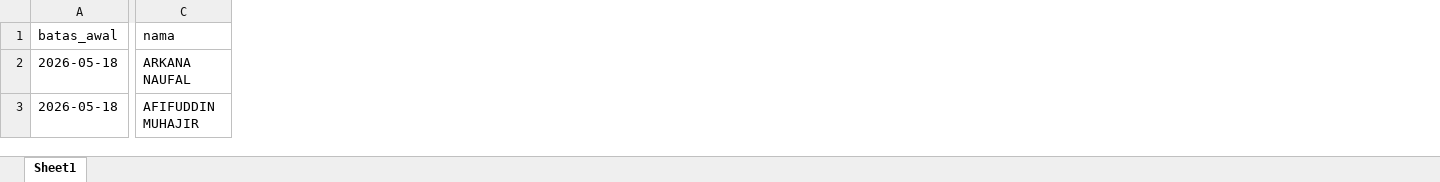
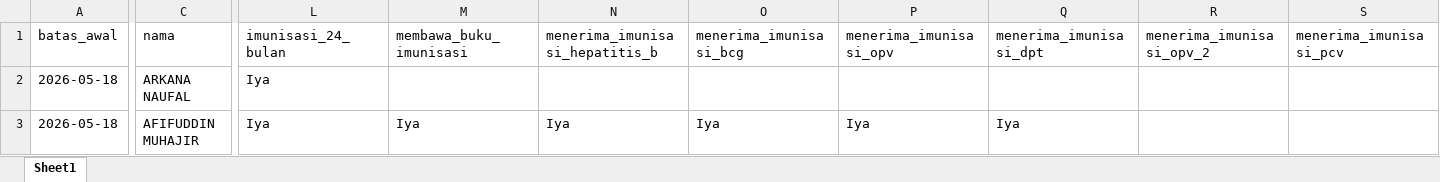
Before and after one commit to stywn93/ckg-helper, an Excel workbook: dataset/anak.xlsx, sheet Sheet1, drawn as a sheet; only a part is shown, gaps mark what is left out; values as stored, in another font and other column widths than the file's, no borders; the diff covers the shown part only; the diff names each change by its address in the sheet, - before the commit and + after, or states it on an @@ line.

Commit message:
wip imunisasi rutin

```diff
--- a/dataset/anak.xlsx (sheet Sheet1)
+++ b/dataset/anak.xlsx (sheet Sheet1)
+column L (imunisasi_24_bulan), rows 2-3: Iya | Iya
+column M (membawa_buku_imunisasi), row 3: Iya
+column N (menerima_imunisasi_hepatitis_b), row 3: Iya
+column O (menerima_imunisasi_bcg), row 3: Iya
+column P (menerima_imunisasi_opv), row 3: Iya
+column Q (menerima_imunisasi_dpt), row 3: Iya
+column R (menerima_imunisasi_opv_2), empty
+column S (menerima_imunisasi_pcv), empty
```
Also changed, not shown: 12 added columns elsewhere in this sheet, 1 other file.
